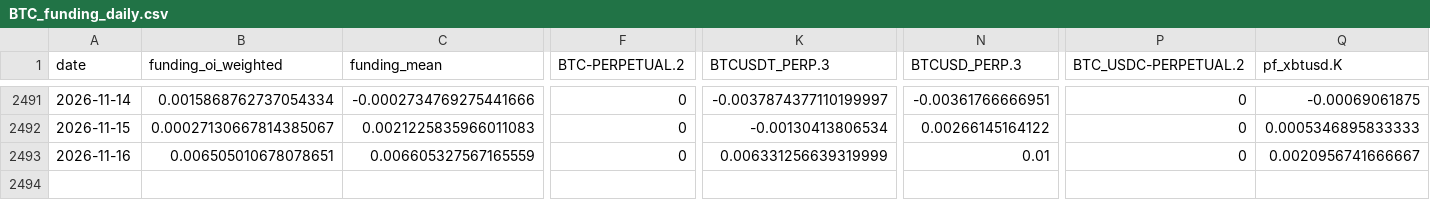
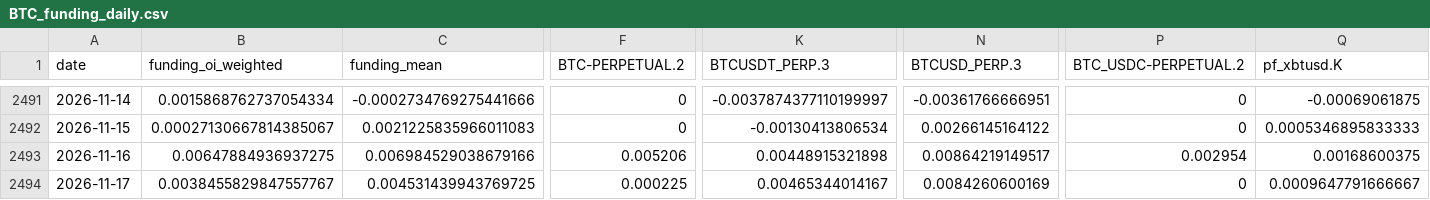
Before and after one commit to jaredbausch-ai/ctzb-data, a CSV file: data/derivs/BTC_funding_daily.csv, drawn as a sheet; only a part is shown, gaps mark what is left out; rows hold the shown columns only; the diff names each change by its address in the sheet, - before the commit and + after, or states it on an @@ line.

```diff
--- a/data/derivs/BTC_funding_daily.csv
+++ b/data/derivs/BTC_funding_daily.csv
-B2493 (funding_oi_weighted): 0.006505010678078651
+B2493 (funding_oi_weighted): 0.00647884936937275
-C2493 (funding_mean): 0.006605327567165559
+C2493 (funding_mean): 0.006984529038679166
-F2493 (BTC-PERPETUAL.2): 0
+F2493 (BTC-PERPETUAL.2): 0.005206
-K2493 (BTCUSDT_PERP.3): 0.006331256639319999
+K2493 (BTCUSDT_PERP.3): 0.00448915321898
-N2493 (BTCUSD_PERP.3): 0.01
+N2493 (BTCUSD_PERP.3): 0.00864219149517
-P2493 (BTC_USDC-PERPETUAL.2): 0
+P2493 (BTC_USDC-PERPETUAL.2): 0.002954
-Q2493 (pf_xbtusd.K): 0.0020956741666667
+Q2493 (pf_xbtusd.K): 0.00168600375
+row 2494: 2026-11-17 | 0.0038455829847557767 | 0.004531439943769725 | 0.000225 | 0.00465344014167 | 0.0084260600169 | 0 | 0.0009647791666667
```
Also changed, not shown: data/derivs/BTC_lsratio_daily.csv, data/derivs/BTC_oi_daily.csv, 48 other files.
